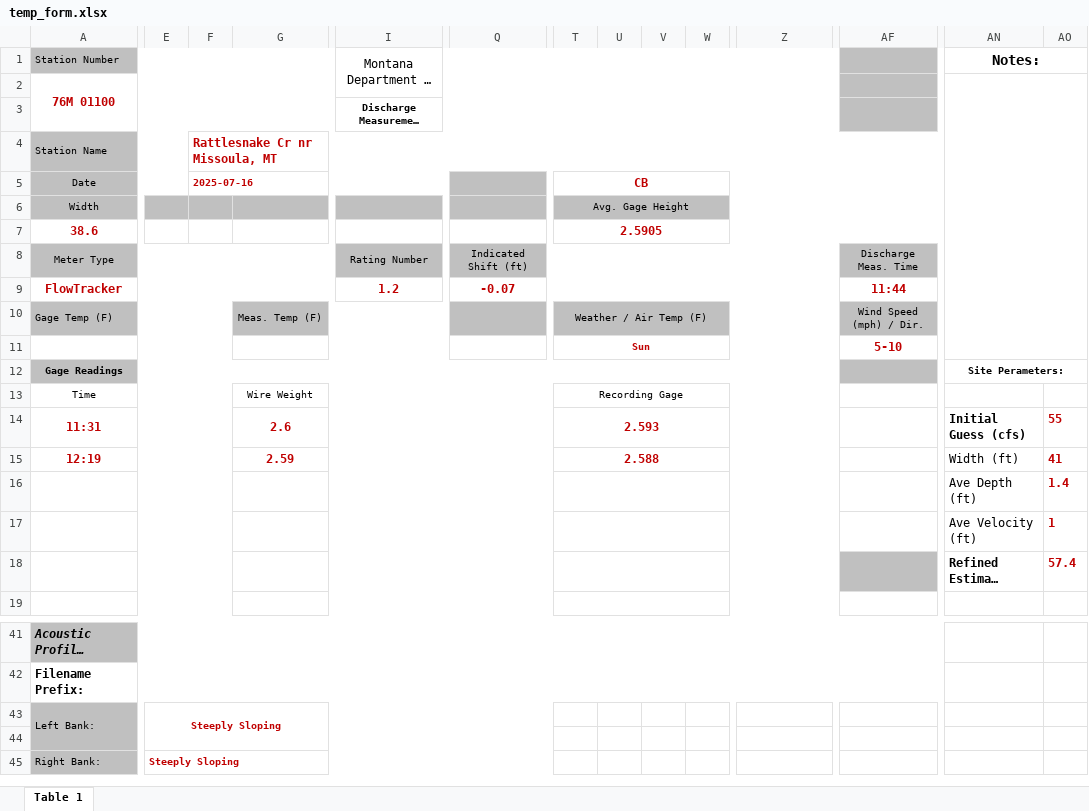
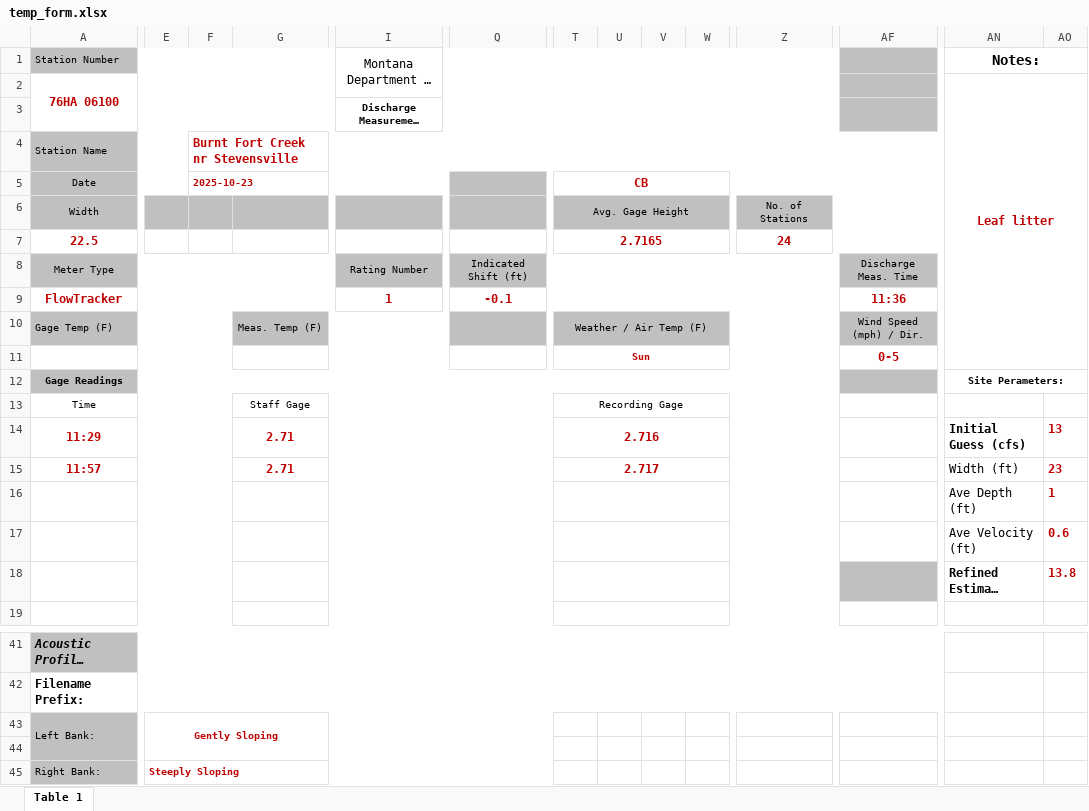
Before and after one commit to MTDNRC-WRD/Aquarius_Alarms, an Excel workbook: AGOL_to_Aq/temp_form.xlsx, sheet Table 1, drawn as a sheet; only a part is shown, gaps mark what is left out; long unchanged cells end in …; values as stored, in another font and other column widths than the file's, no borders; removed rows and columns are numbered as before the commit, all else as after; rows hold the shown columns only; the diff covers the shown part only; the diff names each change by its address in the sheet, - before the commit and + after, or states it on an @@ line.

```diff
--- a/AGOL_to_Aq/temp_form.xlsx (sheet Table 1)
+++ b/AGOL_to_Aq/temp_form.xlsx (sheet Table 1)
-A2: 76M 01100
+A2: 76HA 06100
-AN2: (empty)
+AN2: Leaf litter
-F4: Rattlesnake Cr nr Missoula, MT
+F4: Burnt Fort Creek nr Stevensville
-F5: 2025-07-16
+F5: 2025-10-23
-T6:AG6 merged
+T6:Y6 merged
-Z6: (empty)
+Z6: No. of Stations
-Z6 fill: none
+Z6 fill: #C0C0C0
+Z6:AG6 merged
-row 7: 38.6 |  |  |  |  |  | 2.5905
+row 7: 22.5 |  |  |  |  |  | 2.7165 |  |  |  | 24
-I9: 1.2
+I9: 1
-Q9: -0.07
+Q9: -0.1
-AF9: 11:44
+AF9: 11:36
-row 11:  |  |  |  |  |  | Sun |  |  |  |  | 5-10
+row 11:  |  |  |  |  |  | Sun |  |  |  |  | 0-5
-G13: Wire Weight
+G13: Staff Gage
-row 14: 11:31 |  |  | 2.6 |  |  | 2.593 |  |  |  |  |  | Initial Guess (cfs) | 55
-row 15: 12:19 |  |  | 2.59 |  |  | 2.588 |  |  |  |  |  | Width (ft) | 41
-row 16:  |  |  |  |  |  |  |  |  |  |  |  | Ave Depth (ft) | 1.4
+row 14: 11:29 |  |  | 2.71 |  |  | 2.716 |  |  |  |  |  | Initial Guess (cfs) | 13
+row 15: 11:57 |  |  | 2.71 |  |  | 2.717 |  |  |  |  |  | Width (ft) | 23
-AN16: Ave Velocity (ft)
+AN16: Ave Depth (ft)
+row 17:  |  |  |  |  |  |  |  |  |  |  |  | Ave Velocity (ft) | 0.6
-AO18: 57.4
+AO18: 13.8
-E43: Steeply Sloping
+E43: Gently Sloping
```
Also changed, not shown: 9 edited cells elsewhere in this sheet, AGOL_to_Aq/DNRC_Qm_Form_live.xlsx, AGOL_to_Aq/DNRC_Qm_Form_test.xlsx, 35 other files.
